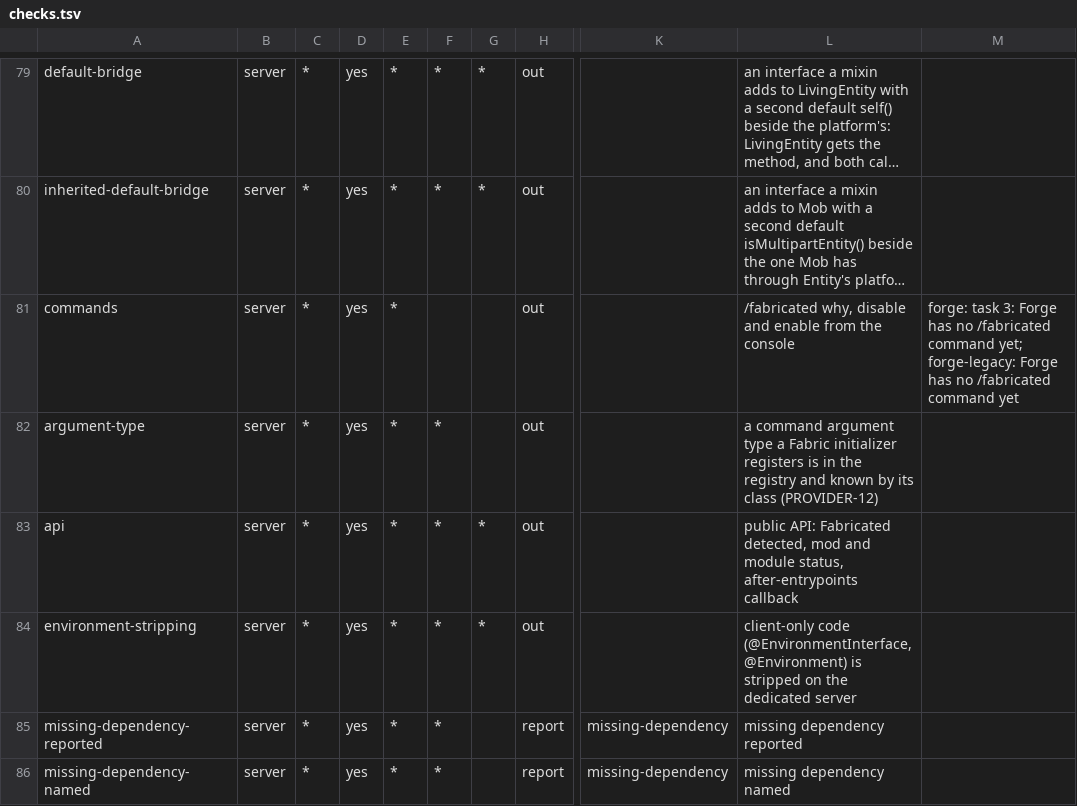
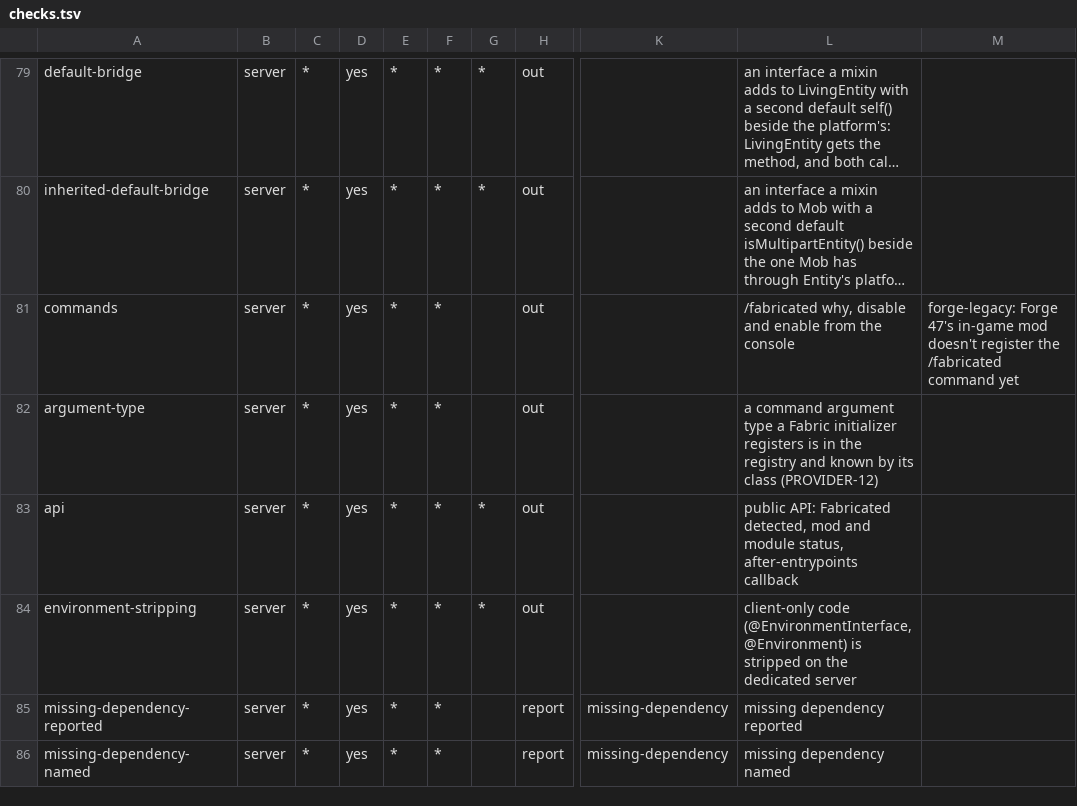
Before and after one commit to cmdralph/Fabricated, a TSV file: ci/checks.tsv, drawn as a sheet; only a part is shown, gaps mark what is left out; long unchanged cells end in …; the diff names each change by its address in the sheet, - before the commit and + after, or states it on an @@ line.

```diff
--- a/ci/checks.tsv
+++ b/ci/checks.tsv
-F81: (empty)
+F81: *
-M81: forge: task 3: Forge has no /fabricated command yet; forge-legacy: Forge has no /fabricated command…
+M81: forge-legacy: Forge 47's in-game mod doesn't register the /fabricated command…
```
Also changed, not shown: 3 other files.
